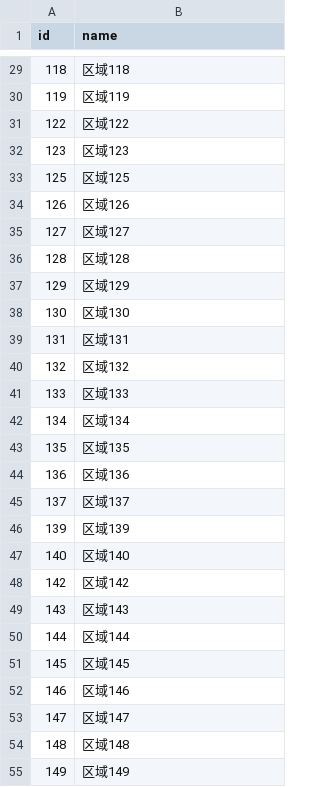
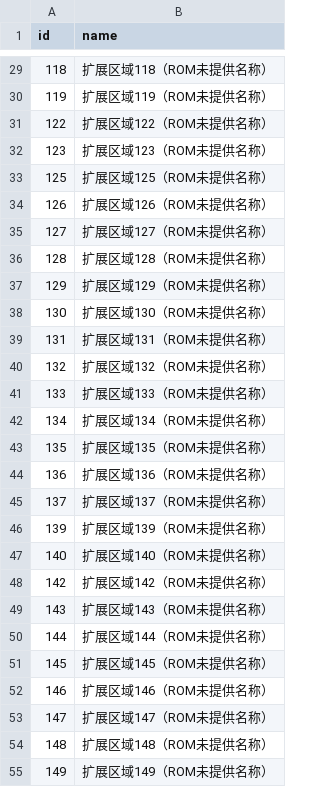
Before and after one commit to bombermanll/RocketTool-gba, a TSV file: profiles/pokemon-destiny-training-house-fix-cn/db/map_sections.tsv, drawn as a sheet; only a part is shown, gaps mark what is left out; the diff covers the shown part only.

```diff
--- a/profiles/pokemon-destiny-training-house-fix-cn/db/map_sections.tsv
+++ b/profiles/pokemon-destiny-training-house-fix-cn/db/map_sections.tsv
@@ -29,27 +29,27 @@ id	name
-118	区域118
-119	区域119
-122	区域122
-123	区域123
-125	区域125
-126	区域126
-127	区域127
-128	区域128
-129	区域129
-130	区域130
-131	区域131
-132	区域132
-133	区域133
-134	区域134
-135	区域135
-136	区域136
-137	区域137
-139	区域139
-140	区域140
-142	区域142
-143	区域143
-144	区域144
-145	区域145
-146	区域146
-147	区域147
-148	区域148
-149	区域149
+118	扩展区域118（ROM未提供名称）
+119	扩展区域119（ROM未提供名称）
+122	扩展区域122（ROM未提供名称）
+123	扩展区域123（ROM未提供名称）
+125	扩展区域125（ROM未提供名称）
+126	扩展区域126（ROM未提供名称）
+127	扩展区域127（ROM未提供名称）
+128	扩展区域128（ROM未提供名称）
+129	扩展区域129（ROM未提供名称）
+130	扩展区域130（ROM未提供名称）
+131	扩展区域131（ROM未提供名称）
+132	扩展区域132（ROM未提供名称）
+133	扩展区域133（ROM未提供名称）
+134	扩展区域134（ROM未提供名称）
+135	扩展区域135（ROM未提供名称）
+136	扩展区域136（ROM未提供名称）
+137	扩展区域137（ROM未提供名称）
+139	扩展区域139（ROM未提供名称）
+140	扩展区域140（ROM未提供名称）
+142	扩展区域142（ROM未提供名称）
+143	扩展区域143（ROM未提供名称）
+144	扩展区域144（ROM未提供名称）
+145	扩展区域145（ROM未提供名称）
+146	扩展区域146（ROM未提供名称）
+147	扩展区域147（ROM未提供名称）
+148	扩展区域148（ROM未提供名称）
+149	扩展区域149（ROM未提供名称）
```
Also changed, not shown: 58 edited cells elsewhere in this file, profiles/pokemon-destiny-training-house-fix-cn/db/move_data.tsv, profiles/pokemon-destiny-training-house-fix-cn/db/moves.tsv, 23 other files.
